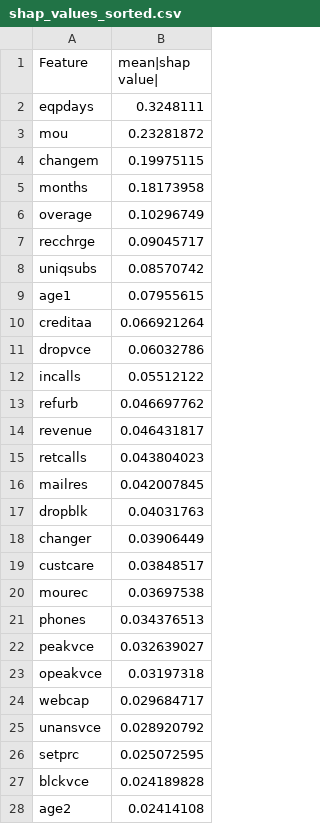
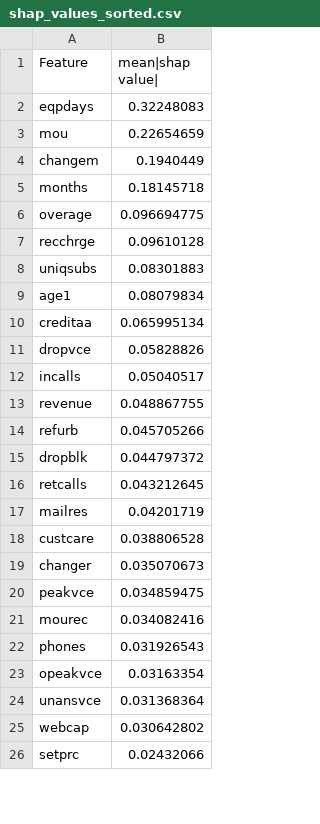
Before and after one commit to ducanha2k46/customer_behavior, a CSV file: shap_values_sorted.csv, drawn as a sheet; only a part is shown; the diff covers the shown part only.

```diff
--- a/shap_values_sorted.csv
+++ b/shap_values_sorted.csv
@@ -1,28 +1,26 @@
 Feature,mean|shap value|
-eqpdays,0.3248111
-mou,0.23281872
-changem,0.19975115
-months,0.18173958
-overage,0.10296749
-recchrge,0.09045717
-uniqsubs,0.08570742
-age1,0.07955615
-creditaa,0.066921264
-dropvce,0.06032786
-incalls,0.05512122
-refurb,0.046697762
-revenue,0.046431817
-retcalls,0.043804023
-mailres,0.042007845
-dropblk,0.04031763
-changer,0.03906449
-custcare,0.03848517
-mourec,0.03697538
-phones,0.034376513
-peakvce,0.032639027
-opeakvce,0.03197318
-webcap,0.029684717
-unansvce,0.028920792
-setprc,0.025072595
-blckvce,0.024189828
-age2,0.02414108
+eqpdays,0.32248083
+mou,0.22654659
+changem,0.1940449
+months,0.18145718
+overage,0.096694775
+recchrge,0.09610128
+uniqsubs,0.08301883
+age1,0.08079834
+creditaa,0.065995134
+dropvce,0.05828826
+incalls,0.05040517
+revenue,0.048867755
+refurb,0.045705266
+dropblk,0.044797372
+retcalls,0.043212645
+mailres,0.04201719
+custcare,0.038806528
+changer,0.035070673
+peakvce,0.034859475
+mourec,0.034082416
+phones,0.031926543
+opeakvce,0.03163354
+unansvce,0.031368364
+webcap,0.030642802
+setprc,0.02432066
```
Also changed, not shown: 17 added rows, 15 removed rows and 23 edited cells elsewhere in this file, 3 other files.
